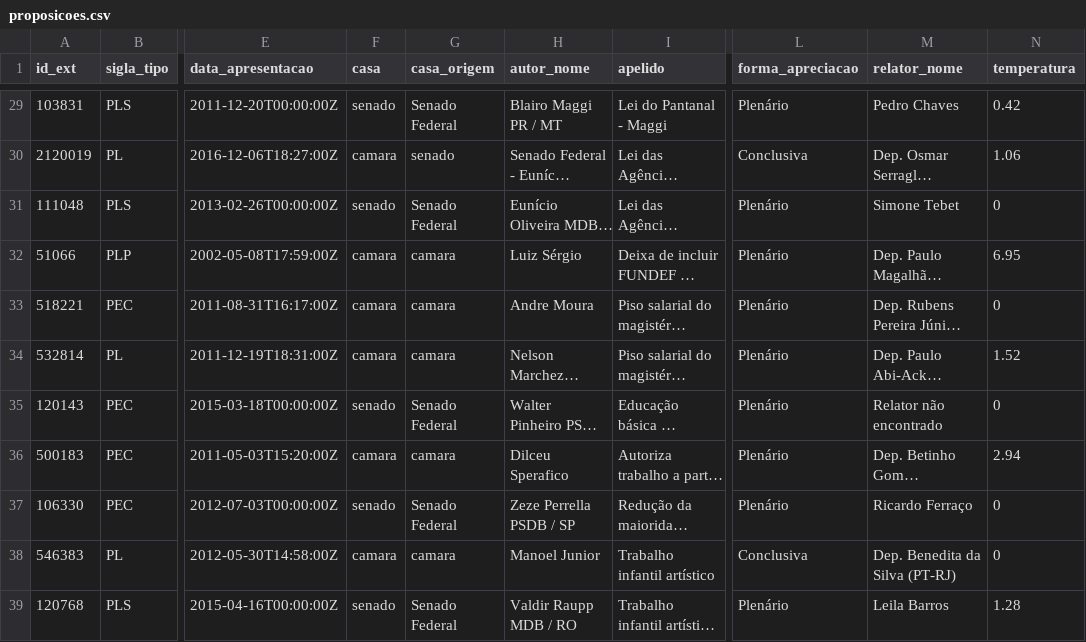
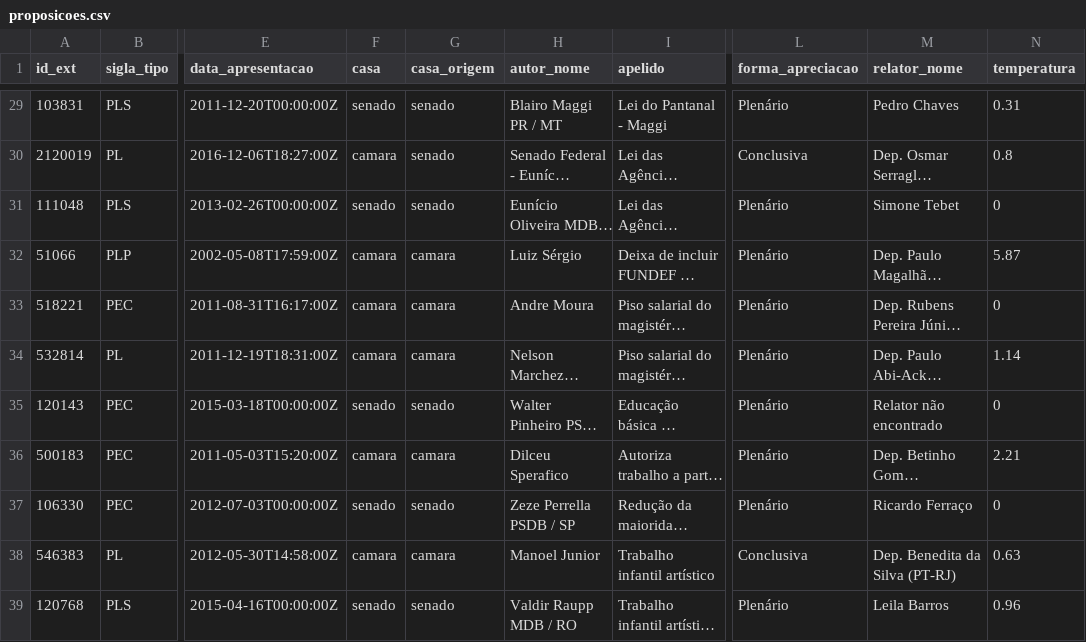
Before and after one commit to parlametria/leggo-backend, a CSV file: data/proposicoes.csv, drawn as a sheet; only a part is shown, gaps mark what is left out; long unchanged cells end in …; the diff covers the shown part only; the diff names each change by its address in the sheet, - before the commit and + after, or states it on an @@ line.

```diff
--- a/data/proposicoes.csv
+++ b/data/proposicoes.csv
-G29 (casa_origem): Senado Federal
+G29 (casa_origem): senado
-N29 (temperatura): 0.42
+N29 (temperatura): 0.31
-N30 (temperatura): 1.06
+N30 (temperatura): 0.8
-G31 (casa_origem): Senado Federal
+G31 (casa_origem): senado
-N32 (temperatura): 6.95
+N32 (temperatura): 5.87
-N34 (temperatura): 1.52
+N34 (temperatura): 1.14
-G35 (casa_origem): Senado Federal
+G35 (casa_origem): senado
-N36 (temperatura): 2.94
+N36 (temperatura): 2.21
-G37 (casa_origem): Senado Federal
+G37 (casa_origem): senado
-N38 (temperatura): 0
+N38 (temperatura): 0.63
-G39 (casa_origem): Senado Federal
+G39 (casa_origem): senado
-N39 (temperatura): 1.28
+N39 (temperatura): 0.96
```
Also changed, not shown: 2 added rows and 56 edited cells elsewhere in this file, 4 other files.
